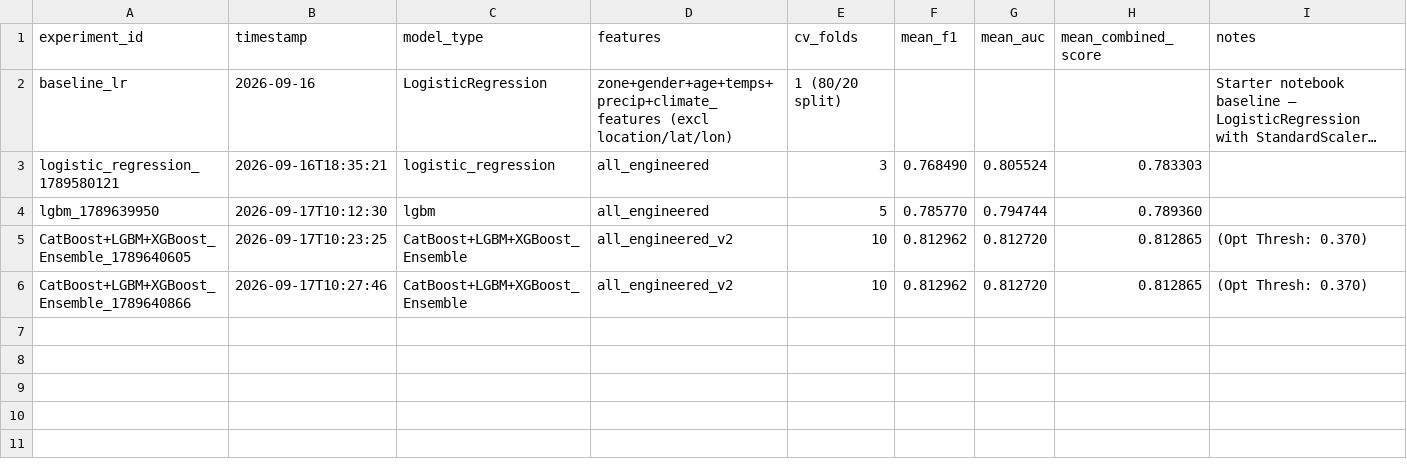
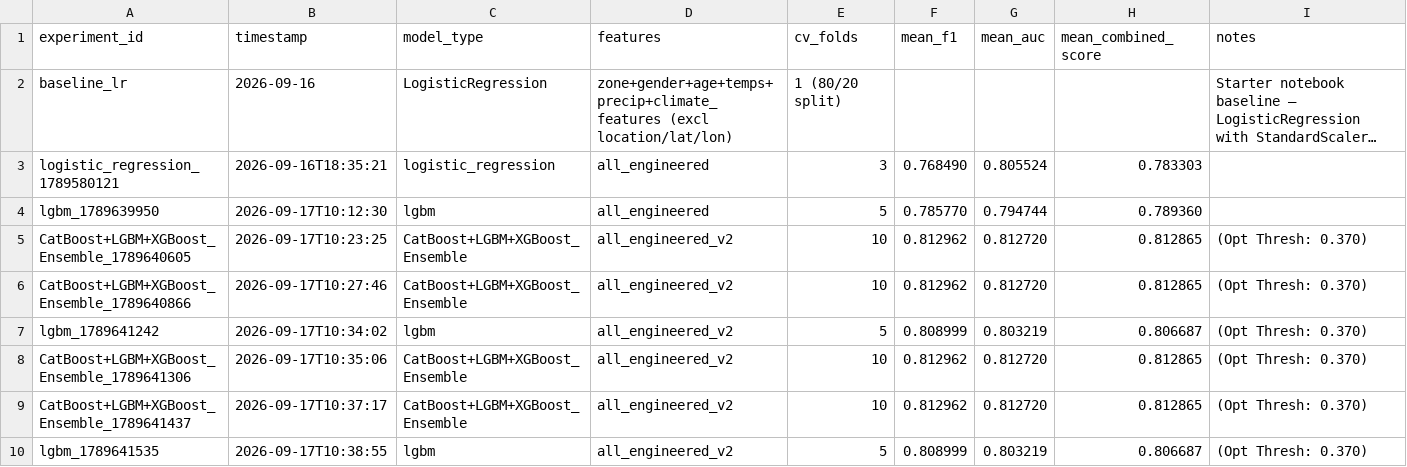
Before and after one commit to hilagbag-cloud/zindi-climate-risk, a CSV file: experiments.csv, drawn as a sheet; long unchanged cells end in …; the diff names each change by its address in the sheet, - before the commit and + after, or states it on an @@ line.

```diff
--- a/experiments.csv
+++ b/experiments.csv
+row 7: lgbm_1789641242 | 2026-09-17T10:34:02 | lgbm | all_engineered_v2 | 5 | 0.808999 | 0.803219 | 0.806687 | (Opt Thresh: 0.370)
+row 8: CatBoost+LGBM+XGBoost_Ensemble_1789641306 | 2026-09-17T10:35:06 | CatBoost+LGBM+XGBoost_Ensemble | all_engineered_v2 | 10 | 0.812962 | 0.812720 | 0.812865 | (Opt Thresh: 0.370)
+row 9: CatBoost+LGBM+XGBoost_Ensemble_1789641437 | 2026-09-17T10:37:17 | CatBoost+LGBM+XGBoost_Ensemble | all_engineered_v2 | 10 | 0.812962 | 0.812720 | 0.812865 | (Opt Thresh: 0.370)
+row 10: lgbm_1789641535 | 2026-09-17T10:38:55 | lgbm | all_engineered_v2 | 5 | 0.808999 | 0.803219 | 0.806687 | (Opt Thresh: 0.370)
```
Also changed, not shown: 2 other files.
